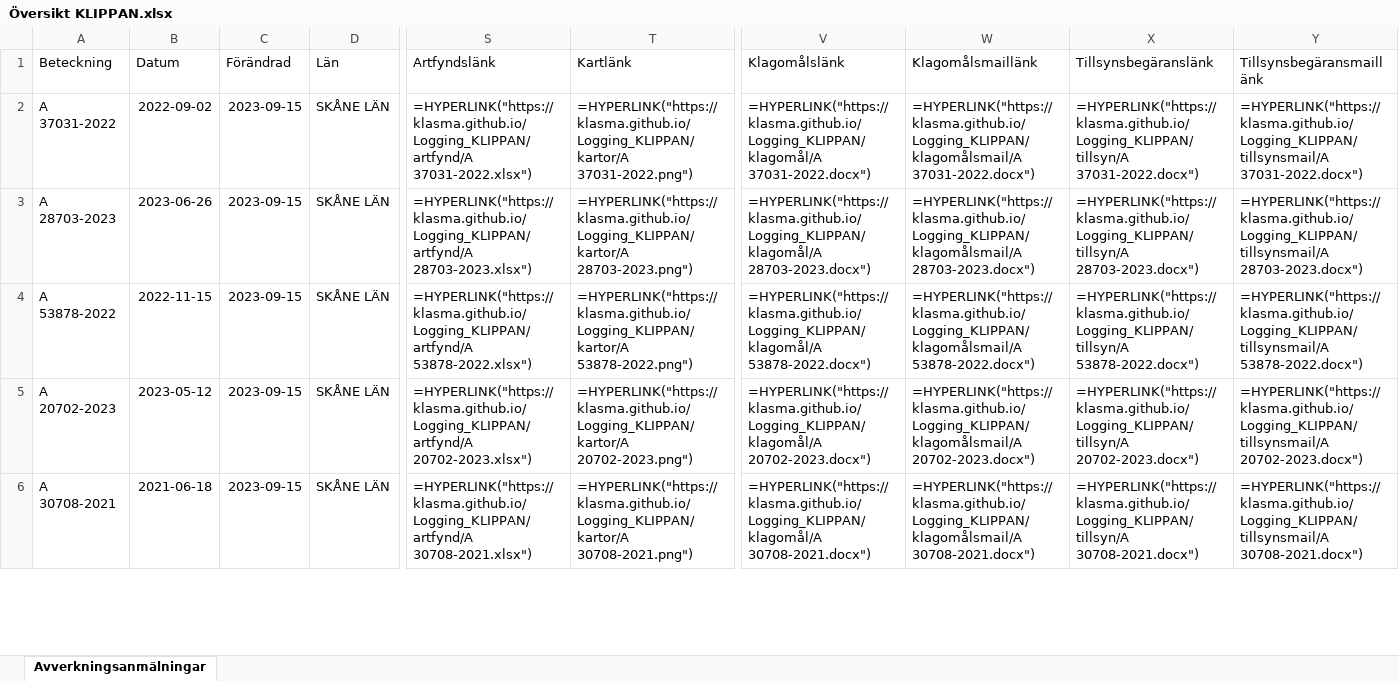
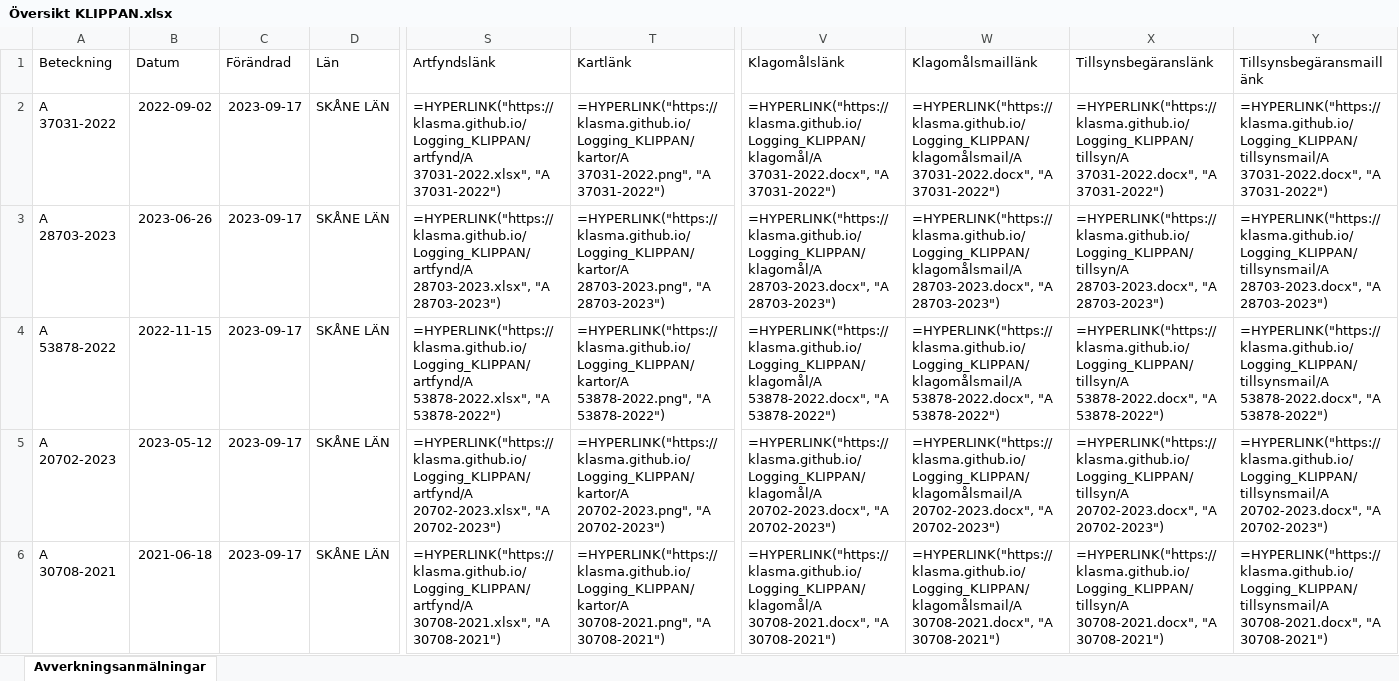
Before and after one commit to klasma/Logging_KLIPPAN, an Excel workbook: Översikt KLIPPAN.xlsx, sheet Avverkningsanmälningar, drawn as a sheet; only a part is shown, gaps mark what is left out; values as stored, in another font and other column widths than the file's, no borders; formulas without a stored value are shown as written; the diff covers the shown part only; the diff names each change by its address in the sheet, - before the commit and + after, or states it on an @@ line.

```diff
--- a/Översikt KLIPPAN.xlsx (sheet Avverkningsanmälningar)
+++ b/Översikt KLIPPAN.xlsx (sheet Avverkningsanmälningar)
-C2:C6 (Förändrad): 2023-09-15
+C2:C6 (Förändrad): 2023-09-17
-S2 (Artfyndslänk): =HYPERLINK("https://klasma.github.io/Logging_KLIPPAN/artfynd/A 37031-2022.xlsx")
+S2 (Artfyndslänk): =HYPERLINK("https://klasma.github.io/Logging_KLIPPAN/artfynd/A 37031-2022.xlsx", "A 37031-2022")
-T2 (Kartlänk): =HYPERLINK("https://klasma.github.io/Logging_KLIPPAN/kartor/A 37031-2022.png")
+T2 (Kartlänk): =HYPERLINK("https://klasma.github.io/Logging_KLIPPAN/kartor/A 37031-2022.png", "A 37031-2022")
-V2 (Klagomålslänk): =HYPERLINK("https://klasma.github.io/Logging_KLIPPAN/klagomål/A 37031-2022.docx")
+V2 (Klagomålslänk): =HYPERLINK("https://klasma.github.io/Logging_KLIPPAN/klagomål/A 37031-2022.docx", "A 37031-2022")
-W2 (Klagomålsmaillänk): =HYPERLINK("https://klasma.github.io/Logging_KLIPPAN/klagomålsmail/A 37031-2022.docx")
+W2 (Klagomålsmaillänk): =HYPERLINK("https://klasma.github.io/Logging_KLIPPAN/klagomålsmail/A 37031-2022.docx", "A 37031-2022")
-X2 (Tillsynsbegäranslänk): =HYPERLINK("https://klasma.github.io/Logging_KLIPPAN/tillsyn/A 37031-2022.docx")
+X2 (Tillsynsbegäranslänk): =HYPERLINK("https://klasma.github.io/Logging_KLIPPAN/tillsyn/A 37031-2022.docx", "A 37031-2022")
-Y2 (Tillsynsbegäransmaillänk): =HYPERLINK("https://klasma.github.io/Logging_KLIPPAN/tillsynsmail/A 37031-2022.docx")
+Y2 (Tillsynsbegäransmaillänk): =HYPERLINK("https://klasma.github.io/Logging_KLIPPAN/tillsynsmail/A 37031-2022.docx", "A 37031-2022")
-S3 (Artfyndslänk): =HYPERLINK("https://klasma.github.io/Logging_KLIPPAN/artfynd/A 28703-2023.xlsx")
+S3 (Artfyndslänk): =HYPERLINK("https://klasma.github.io/Logging_KLIPPAN/artfynd/A 28703-2023.xlsx", "A 28703-2023")
-T3 (Kartlänk): =HYPERLINK("https://klasma.github.io/Logging_KLIPPAN/kartor/A 28703-2023.png")
+T3 (Kartlänk): =HYPERLINK("https://klasma.github.io/Logging_KLIPPAN/kartor/A 28703-2023.png", "A 28703-2023")
-V3 (Klagomålslänk): =HYPERLINK("https://klasma.github.io/Logging_KLIPPAN/klagomål/A 28703-2023.docx")
+V3 (Klagomålslänk): =HYPERLINK("https://klasma.github.io/Logging_KLIPPAN/klagomål/A 28703-2023.docx", "A 28703-2023")
-W3 (Klagomålsmaillänk): =HYPERLINK("https://klasma.github.io/Logging_KLIPPAN/klagomålsmail/A 28703-2023.docx")
+W3 (Klagomålsmaillänk): =HYPERLINK("https://klasma.github.io/Logging_KLIPPAN/klagomålsmail/A 28703-2023.docx", "A 28703-2023")
-X3 (Tillsynsbegäranslänk): =HYPERLINK("https://klasma.github.io/Logging_KLIPPAN/tillsyn/A 28703-2023.docx")
+X3 (Tillsynsbegäranslänk): =HYPERLINK("https://klasma.github.io/Logging_KLIPPAN/tillsyn/A 28703-2023.docx", "A 28703-2023")
-Y3 (Tillsynsbegäransmaillänk): =HYPERLINK("https://klasma.github.io/Logging_KLIPPAN/tillsynsmail/A 28703-2023.docx")
+Y3 (Tillsynsbegäransmaillänk): =HYPERLINK("https://klasma.github.io/Logging_KLIPPAN/tillsynsmail/A 28703-2023.docx", "A 28703-2023")
-S4 (Artfyndslänk): =HYPERLINK("https://klasma.github.io/Logging_KLIPPAN/artfynd/A 53878-2022.xlsx")
+S4 (Artfyndslänk): =HYPERLINK("https://klasma.github.io/Logging_KLIPPAN/artfynd/A 53878-2022.xlsx", "A 53878-2022")
-T4 (Kartlänk): =HYPERLINK("https://klasma.github.io/Logging_KLIPPAN/kartor/A 53878-2022.png")
+T4 (Kartlänk): =HYPERLINK("https://klasma.github.io/Logging_KLIPPAN/kartor/A 53878-2022.png", "A 53878-2022")
-V4 (Klagomålslänk): =HYPERLINK("https://klasma.github.io/Logging_KLIPPAN/klagomål/A 53878-2022.docx")
+V4 (Klagomålslänk): =HYPERLINK("https://klasma.github.io/Logging_KLIPPAN/klagomål/A 53878-2022.docx", "A 53878-2022")
-W4 (Klagomålsmaillänk): =HYPERLINK("https://klasma.github.io/Logging_KLIPPAN/klagomålsmail/A 53878-2022.docx")
+W4 (Klagomålsmaillänk): =HYPERLINK("https://klasma.github.io/Logging_KLIPPAN/klagomålsmail/A 53878-2022.docx", "A 53878-2022")
-X4 (Tillsynsbegäranslänk): =HYPERLINK("https://klasma.github.io/Logging_KLIPPAN/tillsyn/A 53878-2022.docx")
+X4 (Tillsynsbegäranslänk): =HYPERLINK("https://klasma.github.io/Logging_KLIPPAN/tillsyn/A 53878-2022.docx", "A 53878-2022")
-Y4 (Tillsynsbegäransmaillänk): =HYPERLINK("https://klasma.github.io/Logging_KLIPPAN/tillsynsmail/A 53878-2022.docx")
+Y4 (Tillsynsbegäransmaillänk): =HYPERLINK("https://klasma.github.io/Logging_KLIPPAN/tillsynsmail/A 53878-2022.docx", "A 53878-2022")
-S5 (Artfyndslänk): =HYPERLINK("https://klasma.github.io/Logging_KLIPPAN/artfynd/A 20702-2023.xlsx")
+S5 (Artfyndslänk): =HYPERLINK("https://klasma.github.io/Logging_KLIPPAN/artfynd/A 20702-2023.xlsx", "A 20702-2023")
-T5 (Kartlänk): =HYPERLINK("https://klasma.github.io/Logging_KLIPPAN/kartor/A 20702-2023.png")
+T5 (Kartlänk): =HYPERLINK("https://klasma.github.io/Logging_KLIPPAN/kartor/A 20702-2023.png", "A 20702-2023")
-V5 (Klagomålslänk): =HYPERLINK("https://klasma.github.io/Logging_KLIPPAN/klagomål/A 20702-2023.docx")
+V5 (Klagomålslänk): =HYPERLINK("https://klasma.github.io/Logging_KLIPPAN/klagomål/A 20702-2023.docx", "A 20702-2023")
-W5 (Klagomålsmaillänk): =HYPERLINK("https://klasma.github.io/Logging_KLIPPAN/klagomålsmail/A 20702-2023.docx")
+W5 (Klagomålsmaillänk): =HYPERLINK("https://klasma.github.io/Logging_KLIPPAN/klagomålsmail/A 20702-2023.docx", "A 20702-2023")
-X5 (Tillsynsbegäranslänk): =HYPERLINK("https://klasma.github.io/Logging_KLIPPAN/tillsyn/A 20702-2023.docx")
+X5 (Tillsynsbegäranslänk): =HYPERLINK("https://klasma.github.io/Logging_KLIPPAN/tillsyn/A 20702-2023.docx", "A 20702-2023")
-Y5 (Tillsynsbegäransmaillänk): =HYPERLINK("https://klasma.github.io/Logging_KLIPPAN/tillsynsmail/A 20702-2023.docx")
+Y5 (Tillsynsbegäransmaillänk): =HYPERLINK("https://klasma.github.io/Logging_KLIPPAN/tillsynsmail/A 20702-2023.docx", "A 20702-2023")
-S6 (Artfyndslänk): =HYPERLINK("https://klasma.github.io/Logging_KLIPPAN/artfynd/A 30708-2021.xlsx")
+S6 (Artfyndslänk): =HYPERLINK("https://klasma.github.io/Logging_KLIPPAN/artfynd/A 30708-2021.xlsx", "A 30708-2021")
-T6 (Kartlänk): =HYPERLINK("https://klasma.github.io/Logging_KLIPPAN/kartor/A 30708-2021.png")
+T6 (Kartlänk): =HYPERLINK("https://klasma.github.io/Logging_KLIPPAN/kartor/A 30708-2021.png", "A 30708-2021")
-V6 (Klagomålslänk): =HYPERLINK("https://klasma.github.io/Logging_KLIPPAN/klagomål/A 30708-2021.docx")
+V6 (Klagomålslänk): =HYPERLINK("https://klasma.github.io/Logging_KLIPPAN/klagomål/A 30708-2021.docx", "A 30708-2021")
-W6 (Klagomålsmaillänk): =HYPERLINK("https://klasma.github.io/Logging_KLIPPAN/klagomålsmail/A 30708-2021.docx")
+W6 (Klagomålsmaillänk): =HYPERLINK("https://klasma.github.io/Logging_KLIPPAN/klagomålsmail/A 30708-2021.docx", "A 30708-2021")
-X6 (Tillsynsbegäranslänk): =HYPERLINK("https://klasma.github.io/Logging_KLIPPAN/tillsyn/A 30708-2021.docx")
+X6 (Tillsynsbegäranslänk): =HYPERLINK("https://klasma.github.io/Logging_KLIPPAN/tillsyn/A 30708-2021.docx", "A 30708-2021")
-Y6 (Tillsynsbegäransmaillänk): =HYPERLINK("https://klasma.github.io/Logging_KLIPPAN/tillsynsmail/A 30708-2021.docx")
+Y6 (Tillsynsbegäransmaillänk): =HYPERLINK("https://klasma.github.io/Logging_KLIPPAN/tillsynsmail/A 30708-2021.docx", "A 30708-2021")
```
Also changed, not shown: 283 edited cells elsewhere in this sheet, artfynd/A 20702-2023.xlsx, artfynd/A 24650-2023.xlsx, 44 other files.
